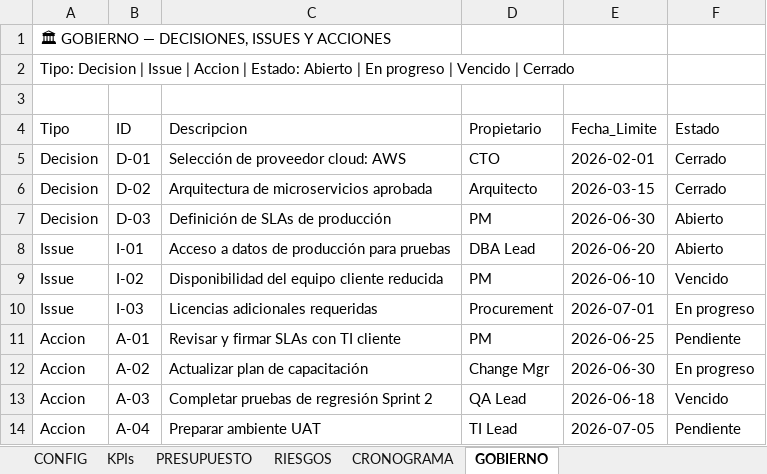
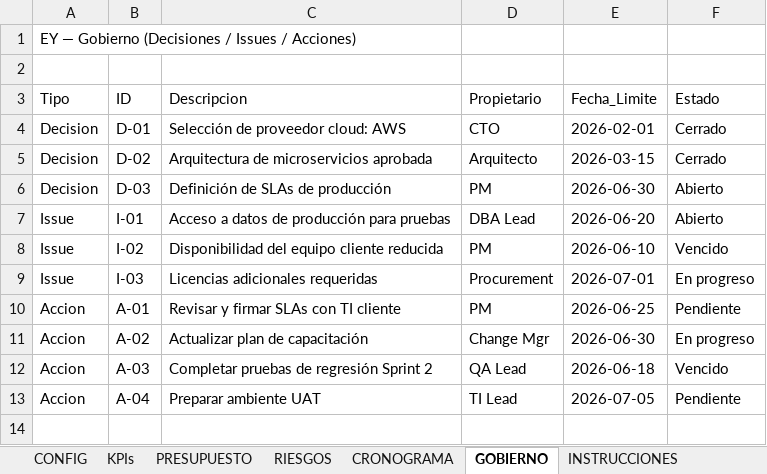
Before and after one commit to msalinass16/matias-data-portfolio, an Excel workbook: dashboard-template.xlsx, sheet GOBIERNO, drawn as a sheet; values as stored, in another font and other column widths than the file's, no cell formats; the diff names each change by its address in the sheet, - before the commit and + after, or states it on an @@ line.

```diff
--- a/dashboard-template.xlsx (sheet GOBIERNO)
+++ b/dashboard-template.xlsx (sheet GOBIERNO)
+sheet tab: INSTRUCCIONES
-A1 (Tipo): 🏛 GOBIERNO — DECISIONES, ISSUES Y ACCIONES
+A1 (Tipo): EY — Gobierno (Decisiones / Issues / Acciones)
-row 2: Tipo: Decision | Issue | Accion | Estado: Abierto | En progreso | Vencido | Cerrado
```
Also changed, not shown: sheet CRONOGRAMA, sheet PRESUPUESTO, sheet CONFIG, sheet RIESGOS, sheet KPIs, cell formats, 2 other files.
